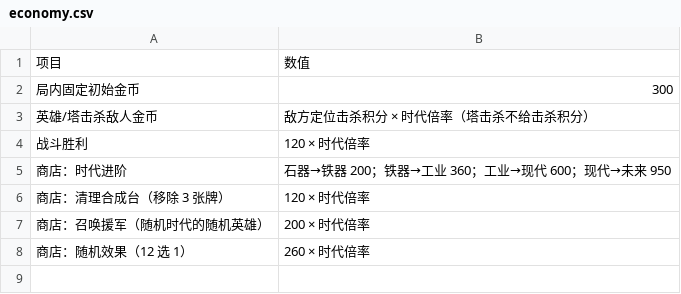
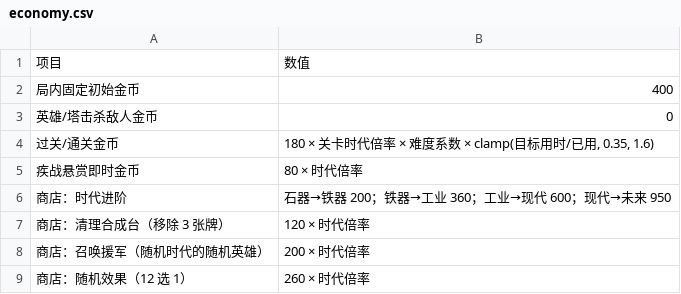
Before and after one commit to mingge123-s/deck-and-merge, a CSV file: docs/balance/economy.csv, drawn as a sheet.

```diff
--- a/docs/balance/economy.csv
+++ b/docs/balance/economy.csv
@@ -1,5 +1,6 @@
 项目,数值
-局内固定初始金币,300
-英雄/塔击杀敌人金币,敌方定位击杀积分 × 时代倍率（塔击杀不给击杀积分）
-战斗胜利,120 × 时代倍率
+局内固定初始金币,400
+英雄/塔击杀敌人金币,0
+过关/通关金币,"180 × 关卡时代倍率 × 难度系数 × clamp(目标用时/已用, 0.35, 1.6)"
+疾战悬赏即时金币,80 × 时代倍率
 商店：时代进阶,石器→铁器 200；铁器→工业 360；工业→现代 600；现代→未来 950
```
Also changed, not shown: docs/balance/random_effects.csv, 9 other files.
